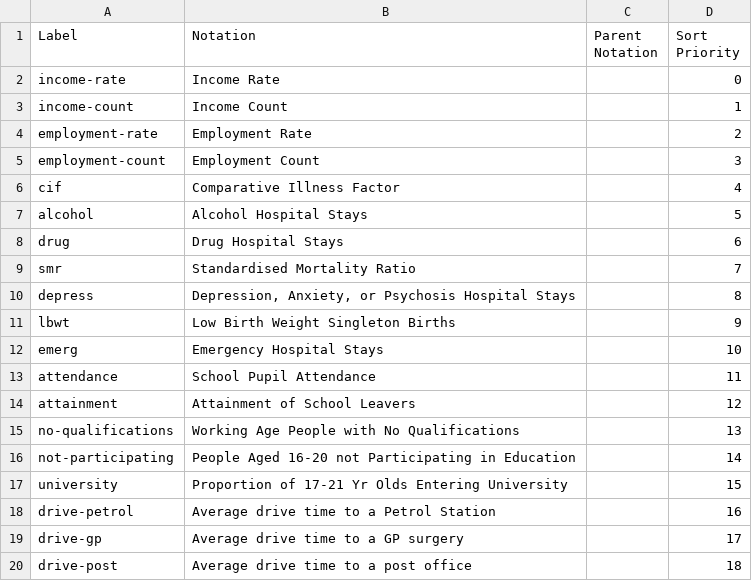
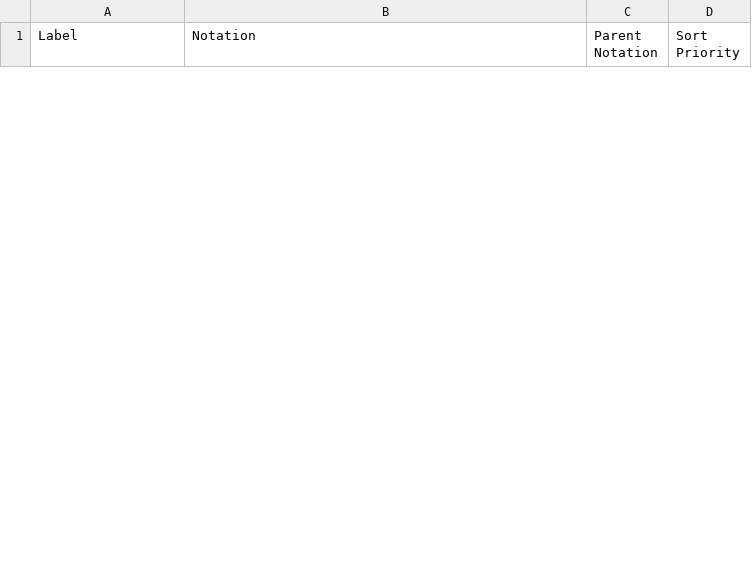
Before and after one commit to GSS-Cogs/family-towns-and-high-streets, a CSV file: datasets/SG-Scottish-Index-of-Multiple-Deprivation-2020/codelists/deprivation-indicator.csv, drawn as a sheet; only a part is shown; the diff covers the shown part only.

Commit message:
notation label placement

```diff
--- a/datasets/SG-Scottish-Index-of-Multiple-Deprivation-2020/codelists/deprivation-indicator.csv
+++ b/datasets/SG-Scottish-Index-of-Multiple-Deprivation-2020/codelists/deprivation-indicator.csv
@@ -1,20 +1 @@
 Label,Notation,Parent Notation,Sort Priority
-income-rate,Income Rate,,0
-income-count,Income Count,,1
-employment-rate,Employment Rate,,2
-employment-count,Employment Count,,3
-cif,Comparative Illness Factor,,4
-alcohol,Alcohol Hospital Stays,,5
-drug,Drug Hospital Stays,,6
-smr,Standardised Mortality Ratio,,7
-depress,"Depression, Anxiety, or Psychosis Hospital Stays",,8
-lbwt,Low Birth Weight Singleton Births,,9
-emerg,Emergency Hospital Stays,,10
-attendance,School Pupil Attendance,,11
-attainment,Attainment of School Leavers,,12
-no-qualifications,Working Age People with No Qualifications,,13
-not-participating,People Aged 16-20 not Participating in Education,,14
-university,Proportion of 17-21 Yr Olds Entering University,,15
-drive-petrol,Average drive time to a Petrol Station ,,16
-drive-gp,Average drive time to a GP surgery,,17
-drive-post,Average drive time to a post office,,18
```
Also changed, not shown: 32 added rows and 13 removed rows elsewhere in this file.
